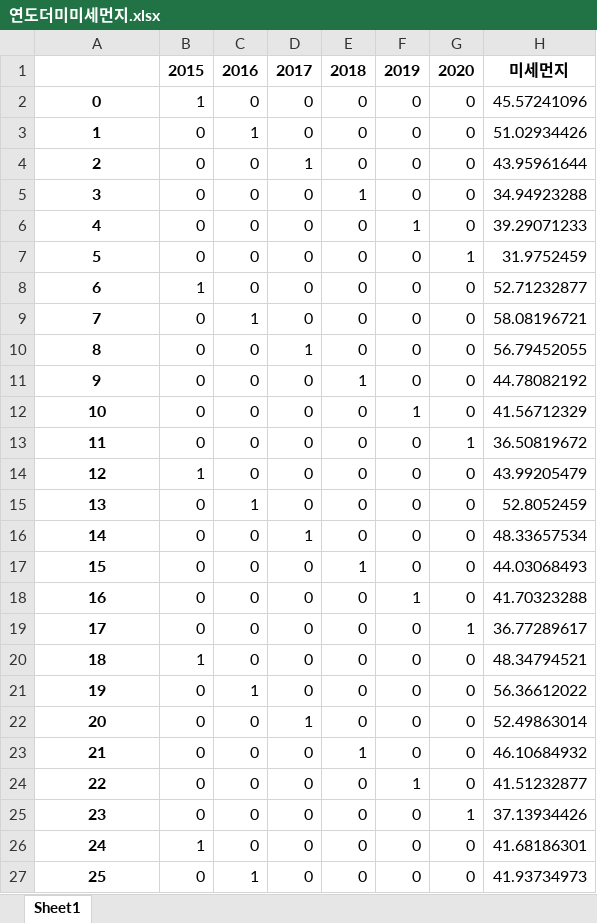
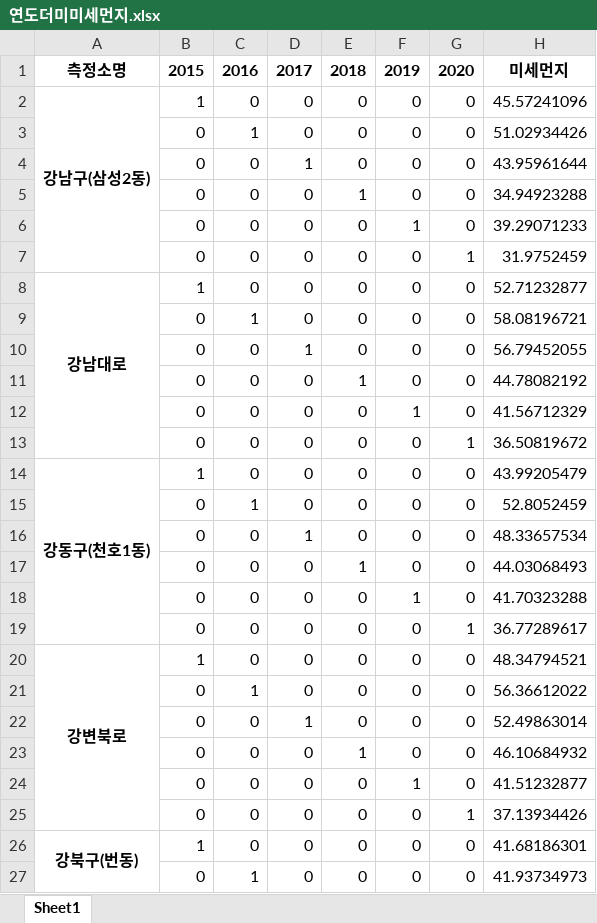
Before and after one commit to MyChoYS/python_project, an Excel workbook: yong/연도더미미세먼지.xlsx, sheet Sheet1, drawn as a sheet; only a part is shown; values as stored, in another font and other column widths than the file's, no borders; the diff covers the shown part only; the diff names each change by its address in the sheet, - before the commit and + after, or states it on an @@ line.

Commit message:
Update 연도더미미세먼지.xlsx

```diff
--- a/yong/연도더미미세먼지.xlsx (sheet Sheet1)
+++ b/yong/연도더미미세먼지.xlsx (sheet Sheet1)
-A1: (empty)
+A1: 측정소명
-A2: 0
+A2: 강남구(삼성2동)
+A2:A7 merged
-A3: 1
+A3: (empty)
-A4: 2
+A4: (empty)
-A5: 3
+A5: (empty)
-A6: 4
+A6: (empty)
-A7: 5
+A7: (empty)
-A8: 6
+A8: 강남대로
+A8:A13 merged
-A9: 7
+A9: (empty)
-A10: 8
+A10: (empty)
-A11: 9
+A11: (empty)
-A12: 10
+A12: (empty)
-A13: 11
+A13: (empty)
-A14: 12
+A14: 강동구(천호1동)
+A14:A19 merged
-A15: 13
+A15: (empty)
-A16: 14
+A16: (empty)
-A17: 15
+A17: (empty)
-A18: 16
+A18: (empty)
-A19: 17
+A19: (empty)
-A20: 18
+A20: 강변북로
+A20:A25 merged
-A21: 19
+A21: (empty)
-A22: 20
+A22: (empty)
-A23: 21
+A23: (empty)
-A24: 22
+A24: (empty)
-A25: 23
+A25: (empty)
-A26: 24
+A26: 강북구(번동)
+A26:A31 merged
-A27: 25
+A27: (empty)
```
Also changed, not shown: 244 edited cells and merged cells elsewhere in this sheet.
